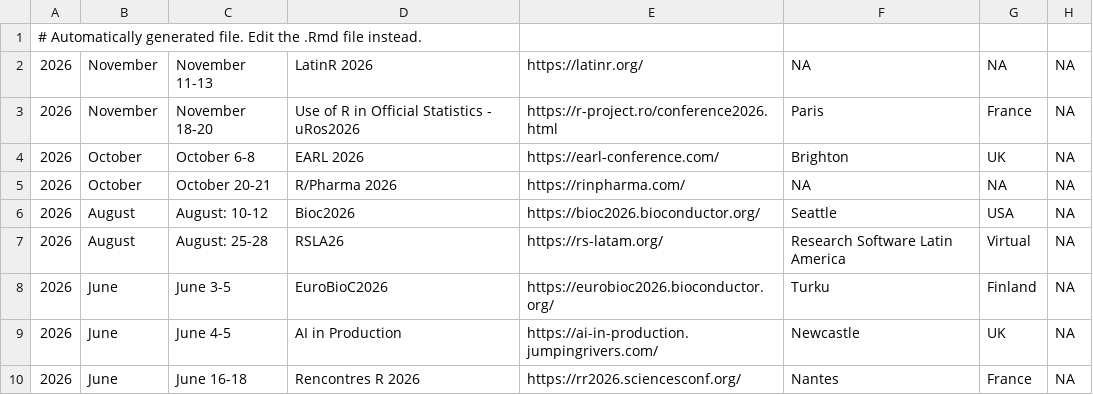
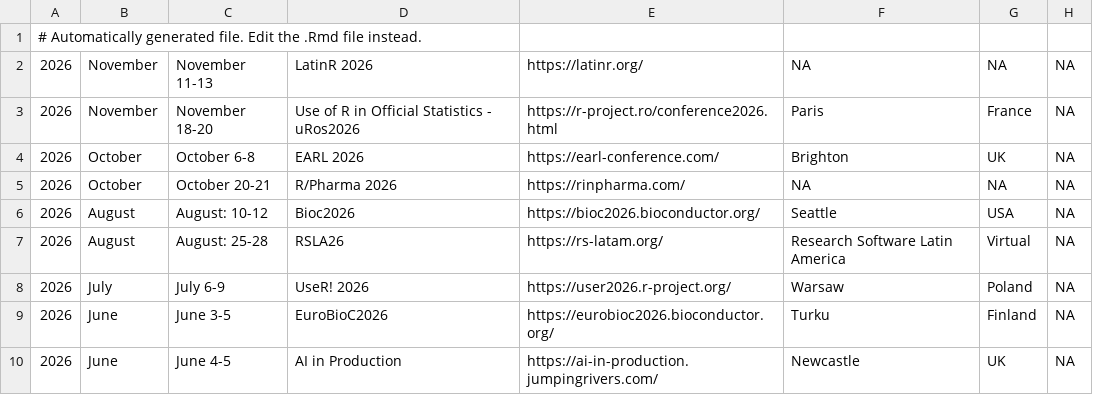
Before and after one commit to jumpingrivers/meetingsR, a CSV file: docs/events.csv, drawn as a sheet; only a part is shown; the shorter side is filled out with more unchanged rows.

```diff
--- a/docs/events.csv
+++ b/docs/events.csv
@@ -7,2 +7,3 @@
 2026,August,August: 25-28,RSLA26,https://rs-latam.org/,Research Software Latin America,Virtual,NA
+2026,July,July 6-9,UseR! 2026,https://user2026.r-project.org/,Warsaw,Poland,NA
 2026,June,June 3-5,EuroBioC2026,https://eurobioc2026.bioconductor.org/,Turku,Finland,NA
```
Also changed, not shown: 8 other files.
